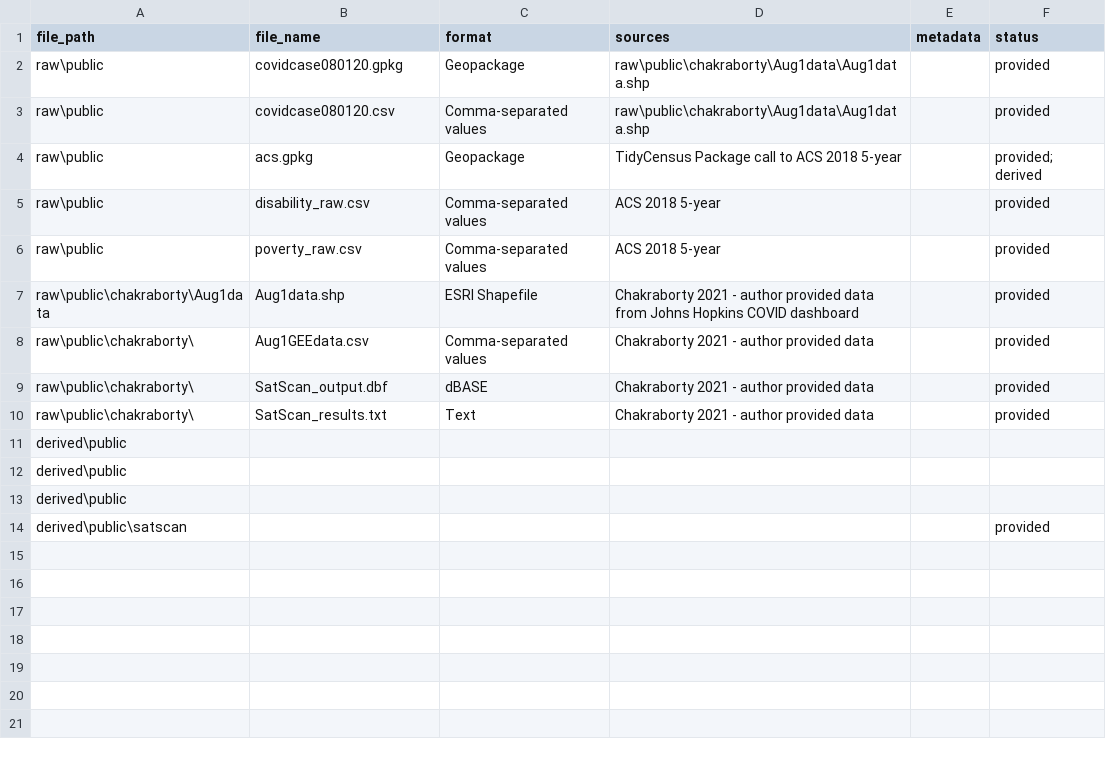
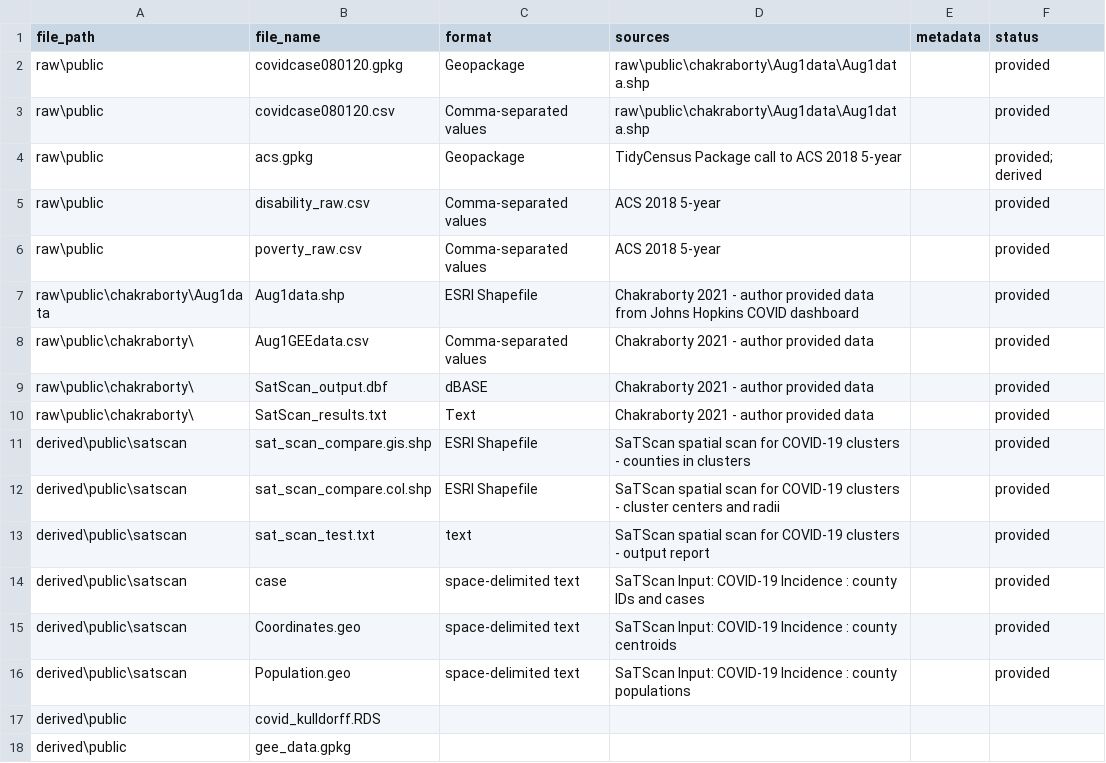
Before and after one commit to whprocter/RPr-Chakraborty-2021, a CSV file: data/data_metadata.csv, drawn as a sheet; removed rows and columns are numbered as before the commit, all else as after; the diff names each change by its address in the sheet, - before the commit and + after, or states it on an @@ line.

Commit message:
adding metadata, removing covid_clusters geopackage

```diff
--- a/data/data_metadata.csv
+++ b/data/data_metadata.csv
-row 11: derived\public
-row 12: derived\public
-row 13: derived\public
-row 14: derived\public\satscan |  |  |  |  | provided
+row 11: derived\public\satscan | sat_scan_compare.gis.shp | ESRI Shapefile | SaTScan spatial scan for COVID-19 clusters - counties in clusters |  | provided
+row 12: derived\public\satscan | sat_scan_compare.col.shp | ESRI Shapefile | SaTScan spatial scan for COVID-19 clusters - cluster centers and radii |  | provided
+row 13: derived\public\satscan | sat_scan_test.txt | text | SaTScan spatial scan for COVID-19 clusters - output report |  | provided
+row 14: derived\public\satscan | case | space-delimited text | SaTScan Input: COVID-19 Incidence : county IDs and cases |  | provided
+row 15: derived\public\satscan | Coordinates.geo | space-delimited text | SaTScan Input: COVID-19 Incidence : county centroids |  | provided
+row 16: derived\public\satscan | Population.geo | space-delimited text | SaTScan Input: COVID-19 Incidence : county populations |  | provided
+row 17: derived\public | covid_kulldorff.RDS
+row 18: derived\public | gee_data.gpkg
```
Also changed, not shown: 3 other files.
